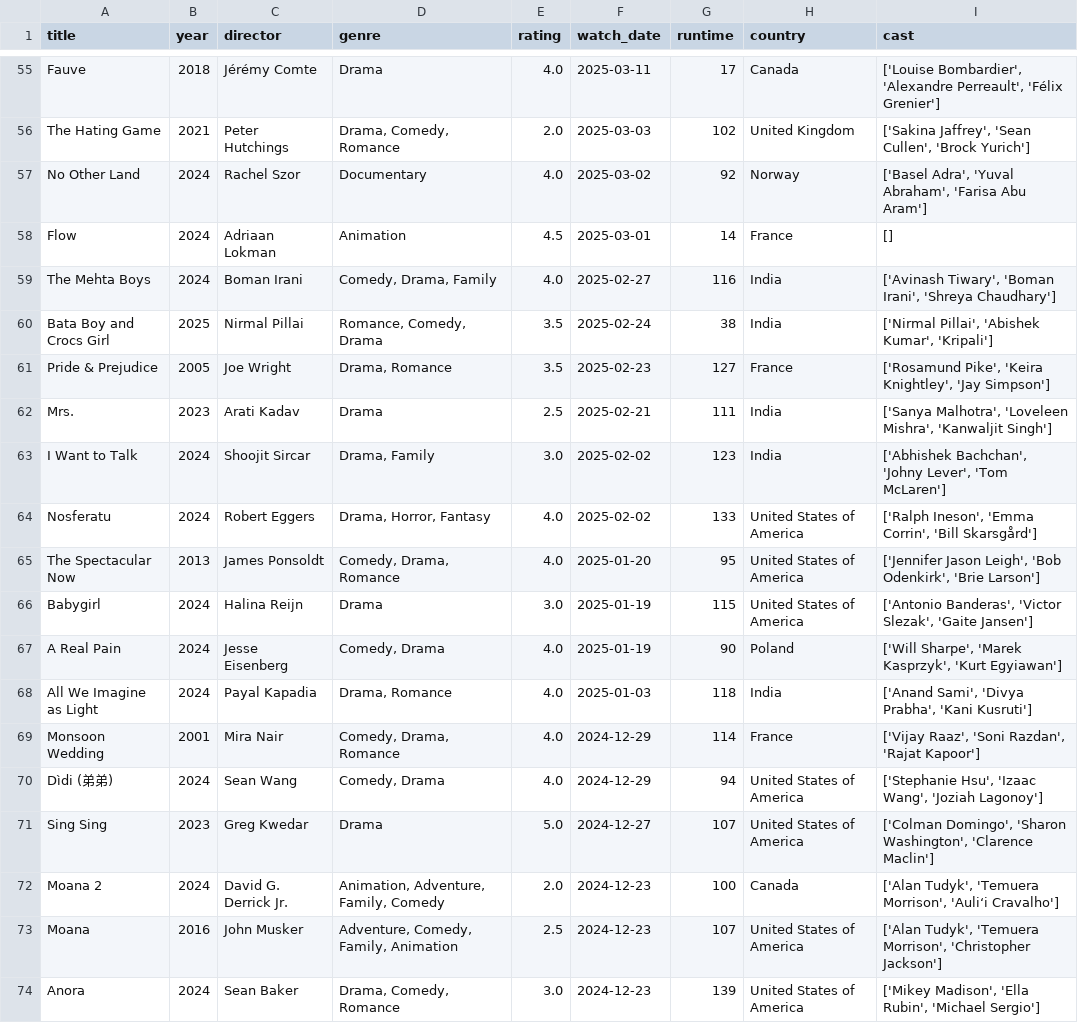
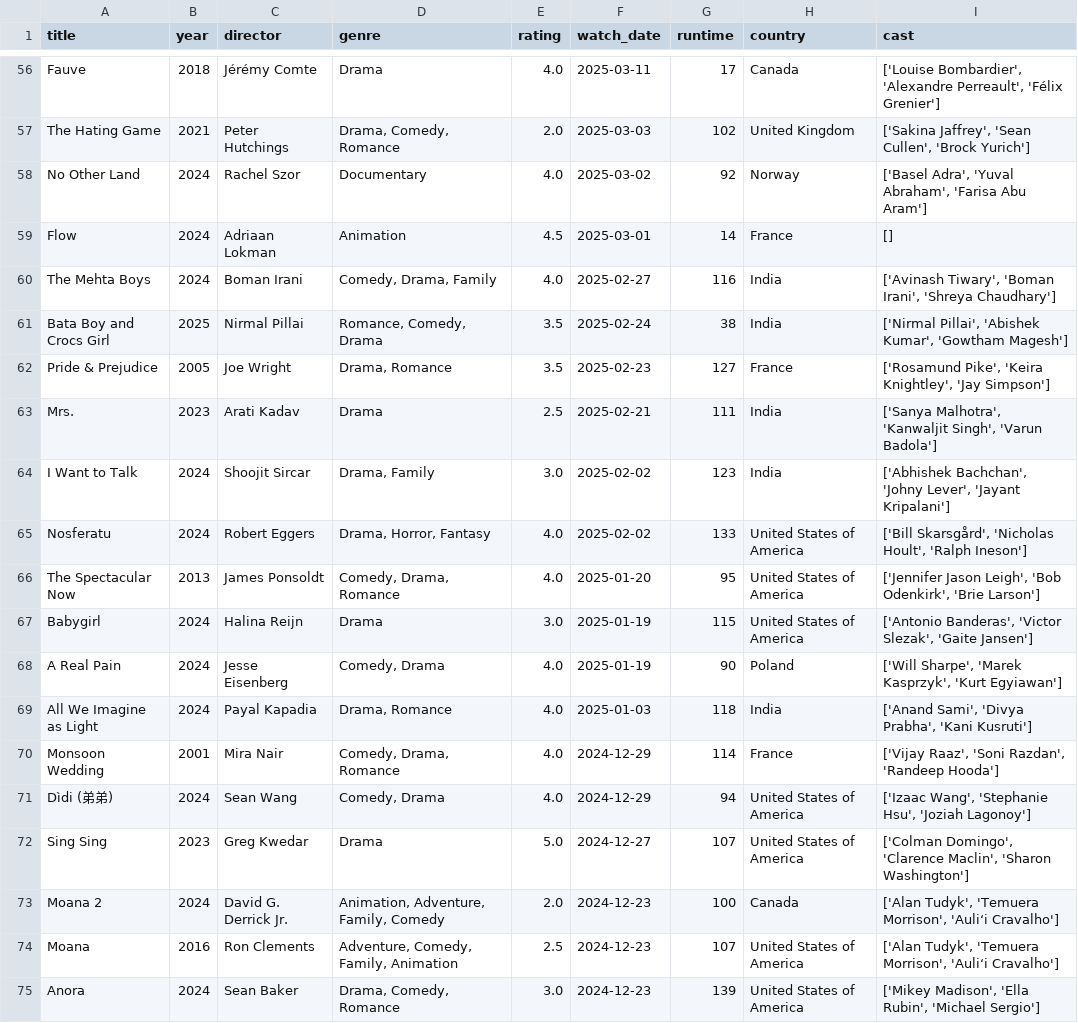
Before and after one commit to sarthakk88/letterboxd-wrapped, a CSV file: data/movies.csv, drawn as a sheet; only a part is shown, gaps mark what is left out; the diff covers the shown part only.

```diff
--- a/data/movies.csv
+++ b/data/movies.csv
@@ -59,7 +60,7 @@ Flow,2024,Adriaan Lokman,Animation,4.5,2025-03-01,14,France,[]
 The Mehta Boys,2024,Boman Irani,"Comedy, Drama, Family",4.0,2025-02-27,116,India,"['Avinash Tiwary', 'Boman Irani', 'Shreya Chaudhary']"
-Bata Boy and Crocs Girl,2025,Nirmal Pillai,"Romance, Comedy, Drama",3.5,2025-02-24,38,India,"['Nirmal Pillai', 'Abishek Kumar', 'Kripali']"
+Bata Boy and Crocs Girl,2025,Nirmal Pillai,"Romance, Comedy, Drama",3.5,2025-02-24,38,India,"['Nirmal Pillai', 'Abishek Kumar', 'Gowtham Magesh']"
 Pride & Prejudice,2005,Joe Wright,"Drama, Romance",3.5,2025-02-23,127,France,"['Rosamund Pike', 'Keira Knightley', 'Jay Simpson']"
-Mrs.,2023,Arati Kadav,Drama,2.5,2025-02-21,111,India,"['Sanya Malhotra', 'Loveleen Mishra', 'Kanwaljit Singh']"
-I Want to Talk,2024,Shoojit Sircar,"Drama, Family",3.0,2025-02-02,123,India,"['Abhishek Bachchan', 'Johny Lever', 'Tom McLaren']"
-Nosferatu,2024,Robert Eggers,"Drama, Horror, Fantasy",4.0,2025-02-02,133,United States of America,"['Ralph Ineson', 'Emma Corrin', 'Bill Skarsgård']"
+Mrs.,2023,Arati Kadav,Drama,2.5,2025-02-21,111,India,"['Sanya Malhotra', 'Kanwaljit Singh', 'Varun Badola']"
+I Want to Talk,2024,Shoojit Sircar,"Drama, Family",3.0,2025-02-02,123,India,"['Abhishek Bachchan', 'Johny Lever', 'Jayant Kripalani']"
+Nosferatu,2024,Robert Eggers,"Drama, Horror, Fantasy",4.0,2025-02-02,133,United States of America,"['Bill Skarsgård', 'Nicholas Hoult', 'Ralph Ineson']"
 The Spectacular Now,2013,James Ponsoldt,"Comedy, Drama, Romance",4.0,2025-01-20,95,United States of America,"['Jennifer Jason Leigh', 'Bob Odenkirk', 'Brie Larson']"
@@ -68,7 +69,7 @@ A Real Pain,2024,Jesse Eisenberg,"Comedy, Drama",4.0,2025-01-19,90,Poland,"['Wil
 All We Imagine as Light,2024,Payal Kapadia,"Drama, Romance",4.0,2025-01-03,118,India,"['Anand Sami', 'Divya Prabha', 'Kani Kusruti']"
-Monsoon Wedding,2001,Mira Nair,"Comedy, Drama, Romance",4.0,2024-12-29,114,France,"['Vijay Raaz', 'Soni Razdan', 'Rajat Kapoor']"
-Dìdi (弟弟),2024,Sean Wang,"Comedy, Drama",4.0,2024-12-29,94,United States of America,"['Stephanie Hsu', 'Izaac Wang', 'Joziah Lagonoy']"
-Sing Sing,2023,Greg Kwedar,Drama,5.0,2024-12-27,107,United States of America,"['Colman Domingo', 'Sharon Washington', 'Clarence Maclin']"
+Monsoon Wedding,2001,Mira Nair,"Comedy, Drama, Romance",4.0,2024-12-29,114,France,"['Vijay Raaz', 'Soni Razdan', 'Randeep Hooda']"
+Dìdi (弟弟),2024,Sean Wang,"Comedy, Drama",4.0,2024-12-29,94,United States of America,"['Izaac Wang', 'Stephanie Hsu', 'Joziah Lagonoy']"
+Sing Sing,2023,Greg Kwedar,Drama,5.0,2024-12-27,107,United States of America,"['Colman Domingo', 'Clarence Maclin', 'Sharon Washington']"
 Moana 2,2024,David G. Derrick Jr.,"Animation, Adventure, Family, Comedy",2.0,2024-12-23,100,Canada,"['Alan Tudyk', 'Temuera Morrison', 'Auliʻi Cravalho']"
-Moana,2016,John Musker,"Adventure, Comedy, Family, Animation",2.5,2024-12-23,107,United States of America,"['Alan Tudyk', 'Temuera Morrison', 'Christopher Jackson']"
+Moana,2016,Ron Clements,"Adventure, Comedy, Family, Animation",2.5,2024-12-23,107,United States of America,"['Alan Tudyk', 'Temuera Morrison', 'Auliʻi Cravalho']"
 Anora,2024,Sean Baker,"Drama, Comedy, Romance",3.0,2024-12-23,139,United States of America,"['Mikey Madison', 'Ella Rubin', 'Michael Sergio']"
```
Also changed, not shown: 1 added row and 152 edited cells elsewhere in this file, 1 other file.
